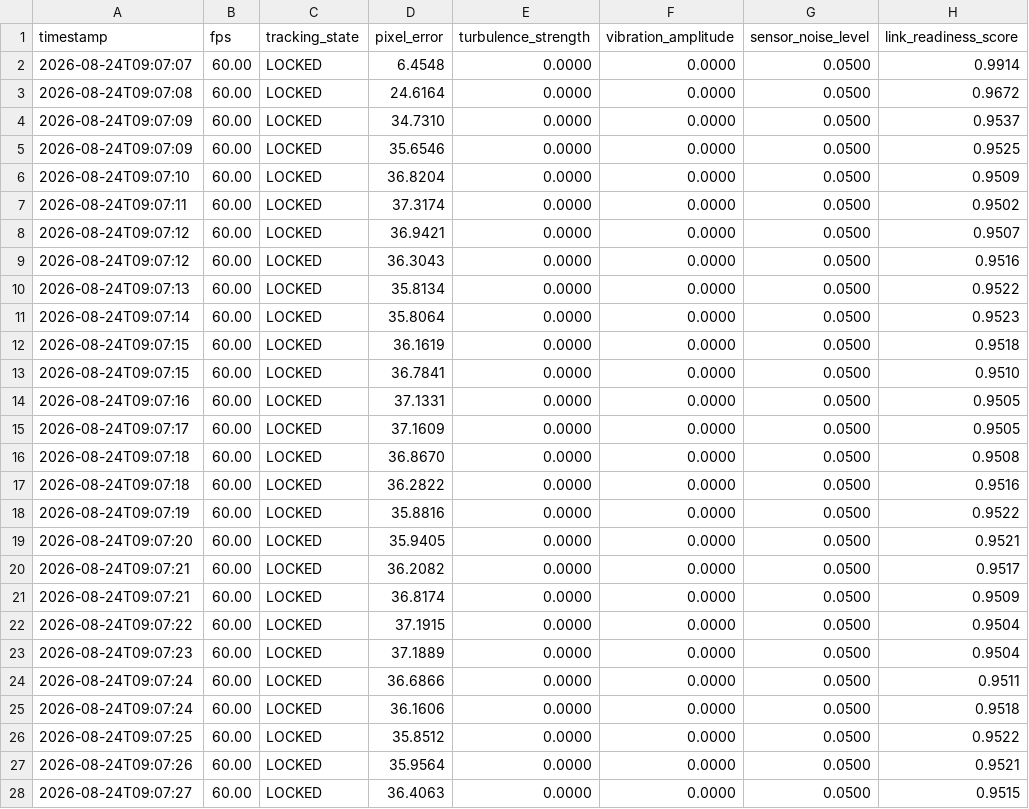
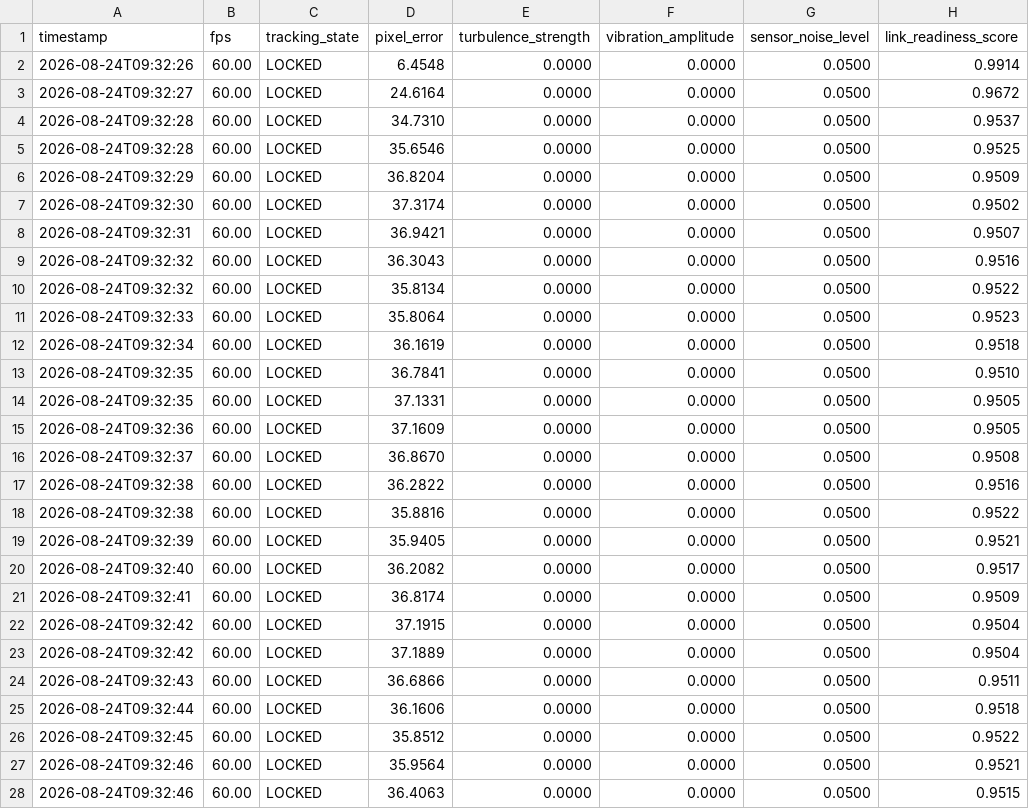
Before and after one commit to MudithDShetty/SIH, a CSV file: fsoc-virtual-tracker/logs/classical_turb0_vib0_noise0.05.csv, drawn as a sheet; only a part is shown; the diff covers the shown part only; the diff names each change by its address in the sheet, - before the commit and + after, or states it on an @@ line.

```diff
--- a/fsoc-virtual-tracker/logs/classical_turb0_vib0_noise0.05.csv
+++ b/fsoc-virtual-tracker/logs/classical_turb0_vib0_noise0.05.csv
-A2 (timestamp): 2026-08-24T09:07:07
+A2 (timestamp): 2026-08-24T09:32:26
-A3 (timestamp): 2026-08-24T09:07:08
+A3 (timestamp): 2026-08-24T09:32:27
-A4:A5 (timestamp): 2026-08-24T09:07:09
+A4:A5 (timestamp): 2026-08-24T09:32:28
-A6 (timestamp): 2026-08-24T09:07:10
+A6 (timestamp): 2026-08-24T09:32:29
-A7 (timestamp): 2026-08-24T09:07:11
+A7 (timestamp): 2026-08-24T09:32:30
-A8 (timestamp): 2026-08-24T09:07:12
+A8 (timestamp): 2026-08-24T09:32:31
-A9 (timestamp): 2026-08-24T09:07:12
+A9 (timestamp): 2026-08-24T09:32:32
-A10 (timestamp): 2026-08-24T09:07:13
+A10 (timestamp): 2026-08-24T09:32:32
-A11 (timestamp): 2026-08-24T09:07:14
+A11 (timestamp): 2026-08-24T09:32:33
-A12 (timestamp): 2026-08-24T09:07:15
+A12 (timestamp): 2026-08-24T09:32:34
-A13 (timestamp): 2026-08-24T09:07:15
+A13 (timestamp): 2026-08-24T09:32:35
-A14 (timestamp): 2026-08-24T09:07:16
+A14 (timestamp): 2026-08-24T09:32:35
-A15 (timestamp): 2026-08-24T09:07:17
+A15 (timestamp): 2026-08-24T09:32:36
-A16 (timestamp): 2026-08-24T09:07:18
+A16 (timestamp): 2026-08-24T09:32:37
-A17 (timestamp): 2026-08-24T09:07:18
+A17 (timestamp): 2026-08-24T09:32:38
-A18 (timestamp): 2026-08-24T09:07:19
+A18 (timestamp): 2026-08-24T09:32:38
-A19 (timestamp): 2026-08-24T09:07:20
+A19 (timestamp): 2026-08-24T09:32:39
-A20 (timestamp): 2026-08-24T09:07:21
+A20 (timestamp): 2026-08-24T09:32:40
-A21 (timestamp): 2026-08-24T09:07:21
+A21 (timestamp): 2026-08-24T09:32:41
-A22 (timestamp): 2026-08-24T09:07:22
+A22 (timestamp): 2026-08-24T09:32:42
-A23 (timestamp): 2026-08-24T09:07:23
+A23 (timestamp): 2026-08-24T09:32:42
-A24 (timestamp): 2026-08-24T09:07:24
+A24 (timestamp): 2026-08-24T09:32:43
-A25 (timestamp): 2026-08-24T09:07:24
+A25 (timestamp): 2026-08-24T09:32:44
-A26 (timestamp): 2026-08-24T09:07:25
+A26 (timestamp): 2026-08-24T09:32:45
-A27 (timestamp): 2026-08-24T09:07:26
+A27 (timestamp): 2026-08-24T09:32:46
-A28 (timestamp): 2026-08-24T09:07:27
+A28 (timestamp): 2026-08-24T09:32:46
```
Also changed, not shown: 17 edited cells elsewhere in this file, fsoc-virtual-tracker/logs/ai_turb0_vib0_noise0.05.csv, fsoc-virtual-tracker/logs/ai_turb4_vib8_noise0.2.csv, 7 other files.
